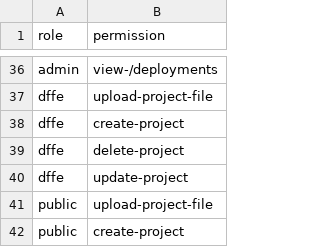
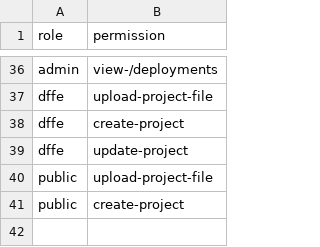
Before and after one commit to SAEON/national-climate-change-response-database, a CSV file: src/api/src/graphql/resolvers/mutations/seed-database/user-model/auth-config/roles-x-permissions.csv, drawn as a sheet; only a part is shown, gaps mark what is left out; the diff names each change by its address in the sheet, - before the commit and + after, or states it on an @@ line.

Commit message:
updated user roles

```diff
--- a/src/api/src/graphql/resolvers/mutations/seed-database/user-model/auth-config/roles-x-permissions.csv
+++ b/src/api/src/graphql/resolvers/mutations/seed-database/user-model/auth-config/roles-x-permissions.csv
-row 39: dffe | delete-project
```
